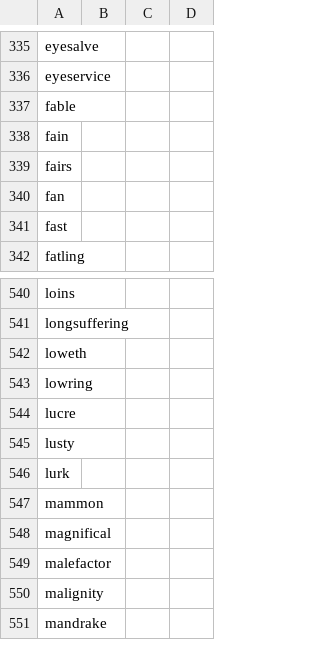
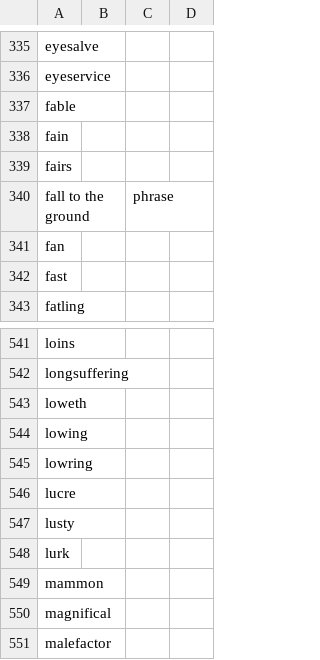
Before and after one commit to akaitsurugi/kingjesusbible, a CSV file: King Jesus Words.csv, drawn as a sheet; only a part is shown, gaps mark what is left out; the shorter side is filled out with more unchanged rows.

Commit message:
Add lowing and fall to the ground

```diff
--- a/King Jesus Words.csv
+++ b/King Jesus Words.csv
@@ -339,2 +339,3 @@ fain,,,
 fairs,,,
+fall to the ground,,phrase,
 fan,,,
@@ -542,2 +543,3 @@ longsuffering,,,
 loweth,,,
+lowing,,,
 lowring,,,
```
